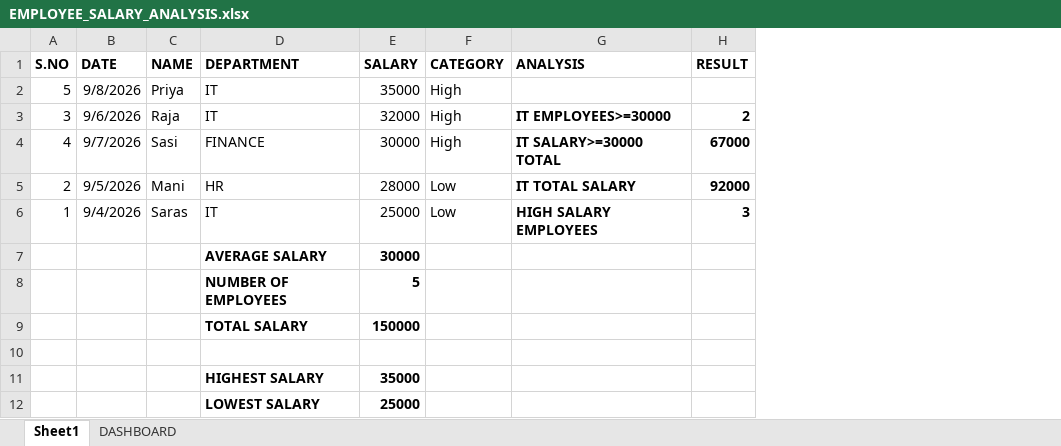
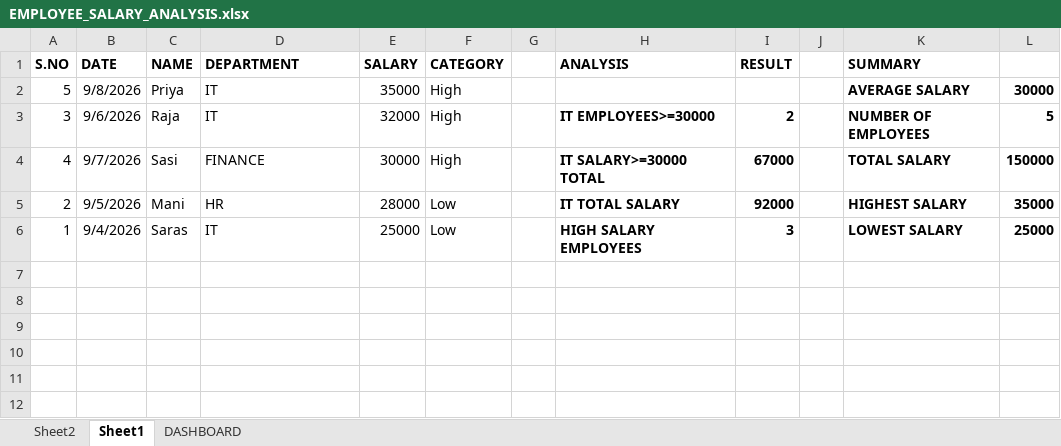
Before and after one commit to kitchasaraswathi-cmyk/Excel-Data-Analysis, an Excel workbook: EMPLOYEE_SALARY_ANALYSIS.xlsx, sheet Sheet1, drawn as a sheet; values as stored, in another font and other column widths than the file's, no borders; removed rows and columns are numbered as before the commit, all else as after; the diff names each change by its address in the sheet, - before the commit and + after, or states it on an @@ line.

Commit message:
Add files via upload

```diff
--- a/EMPLOYEE_SALARY_ANALYSIS.xlsx (sheet Sheet1)
+++ b/EMPLOYEE_SALARY_ANALYSIS.xlsx (sheet Sheet1)
+sheet tab: Sheet2
+column G, empty
+column J, empty
+column K (SUMMARY), rows 2-6: AVERAGE SALARY | NUMBER OF EMPLOYEES | TOTAL SALARY | HIGHEST SALARY | LOWEST SALARY
+column L, rows 2-6: 30000 | 5 | 150000 | 35000 | 25000
-row 7:  |  |  | AVERAGE SALARY | 30000
-row 8:  |  |  | NUMBER OF EMPLOYEES | 5
-row 9:  |  |  | TOTAL SALARY | 150000
-row 10: (empty)
-row 11:  |  |  | HIGHEST SALARY | 35000
-row 12:  |  |  | LOWEST SALARY | 25000
```
Also changed, not shown: sheet DASHBOARD, charts or pictures.
